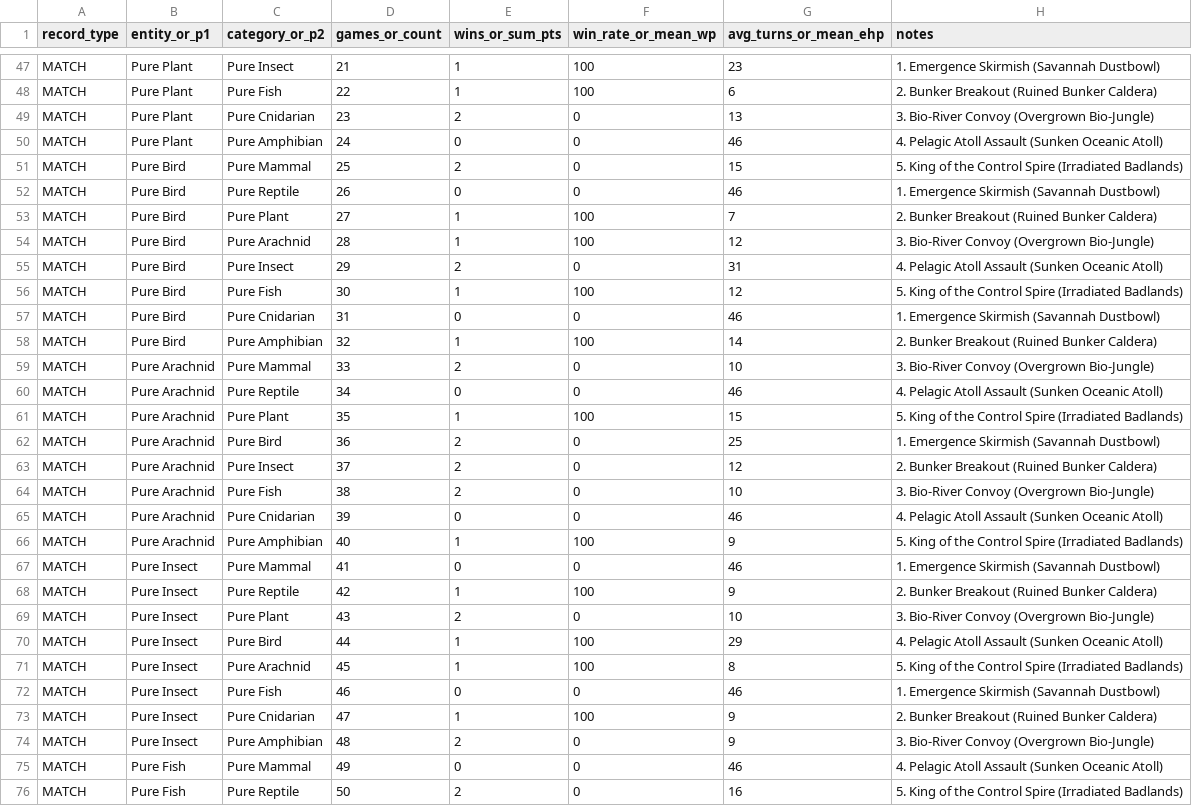
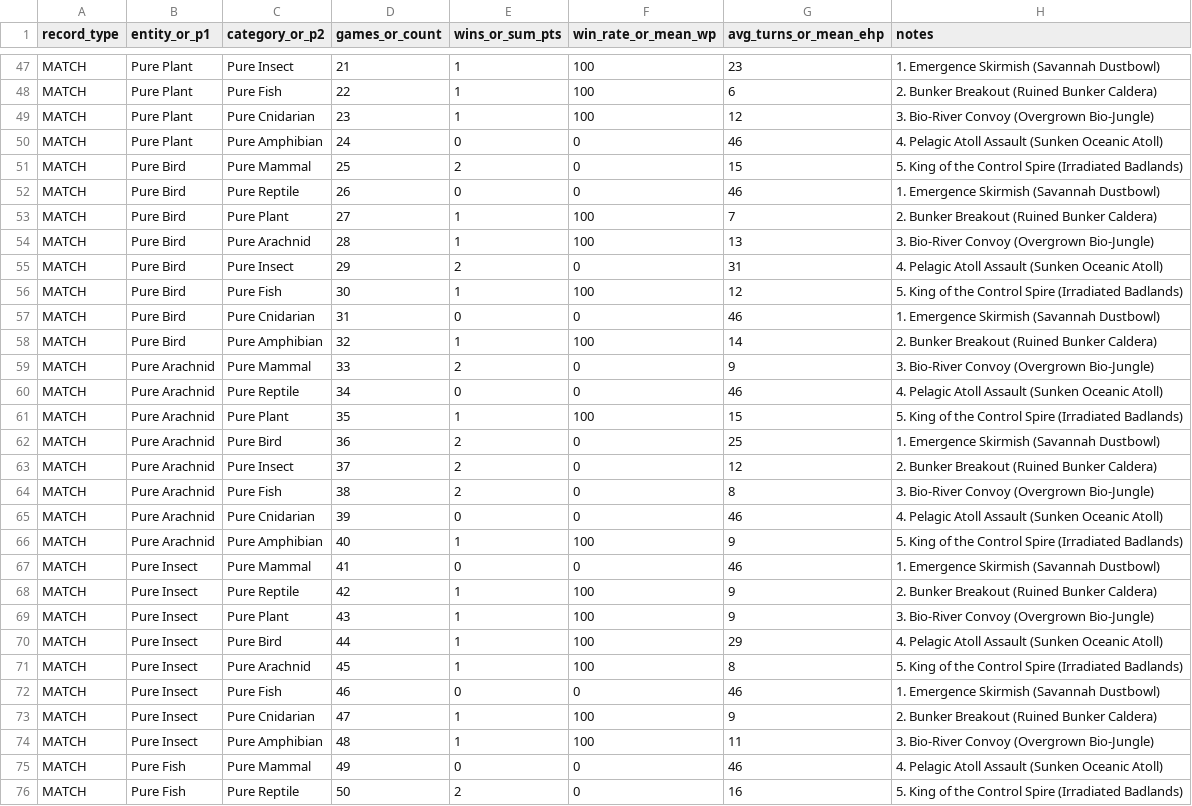
Before and after one commit to bpwhite/crvscience-wildfront-game, a CSV file: validation/faction_balance_matrix.csv, drawn as a sheet; only a part is shown, gaps mark what is left out; the diff covers the shown part only.

```diff
--- a/validation/faction_balance_matrix.csv
+++ b/validation/faction_balance_matrix.csv
@@ -48,3 +48,3 @@ MATCH,Pure Plant,Pure Insect,21,1,100,23,1. Emergence Skirmish (Savannah Dustbow
 MATCH,Pure Plant,Pure Fish,22,1,100,6,2. Bunker Breakout (Ruined Bunker Caldera)
-MATCH,Pure Plant,Pure Cnidarian,23,2,0,13,3. Bio-River Convoy (Overgrown Bio-Jungle)
+MATCH,Pure Plant,Pure Cnidarian,23,1,100,12,3. Bio-River Convoy (Overgrown Bio-Jungle)
 MATCH,Pure Plant,Pure Amphibian,24,0,0,46,4. Pelagic Atoll Assault (Sunken Oceanic Atoll)
@@ -53,3 +53,3 @@ MATCH,Pure Bird,Pure Reptile,26,0,0,46,1. Emergence Skirmish (Savannah Dustbowl)
 MATCH,Pure Bird,Pure Plant,27,1,100,7,2. Bunker Breakout (Ruined Bunker Caldera)
-MATCH,Pure Bird,Pure Arachnid,28,1,100,12,3. Bio-River Convoy (Overgrown Bio-Jungle)
+MATCH,Pure Bird,Pure Arachnid,28,1,100,13,3. Bio-River Convoy (Overgrown Bio-Jungle)
 MATCH,Pure Bird,Pure Insect,29,2,0,31,4. Pelagic Atoll Assault (Sunken Oceanic Atoll)
@@ -58,3 +58,3 @@ MATCH,Pure Bird,Pure Cnidarian,31,0,0,46,1. Emergence Skirmish (Savannah Dustbow
 MATCH,Pure Bird,Pure Amphibian,32,1,100,14,2. Bunker Breakout (Ruined Bunker Caldera)
-MATCH,Pure Arachnid,Pure Mammal,33,2,0,10,3. Bio-River Convoy (Overgrown Bio-Jungle)
+MATCH,Pure Arachnid,Pure Mammal,33,2,0,9,3. Bio-River Convoy (Overgrown Bio-Jungle)
 MATCH,Pure Arachnid,Pure Reptile,34,0,0,46,4. Pelagic Atoll Assault (Sunken Oceanic Atoll)
@@ -63,3 +63,3 @@ MATCH,Pure Arachnid,Pure Bird,36,2,0,25,1. Emergence Skirmish (Savannah Dustbowl
 MATCH,Pure Arachnid,Pure Insect,37,2,0,12,2. Bunker Breakout (Ruined Bunker Caldera)
-MATCH,Pure Arachnid,Pure Fish,38,2,0,10,3. Bio-River Convoy (Overgrown Bio-Jungle)
+MATCH,Pure Arachnid,Pure Fish,38,2,0,8,3. Bio-River Convoy (Overgrown Bio-Jungle)
 MATCH,Pure Arachnid,Pure Cnidarian,39,0,0,46,4. Pelagic Atoll Assault (Sunken Oceanic Atoll)
@@ -68,3 +68,3 @@ MATCH,Pure Insect,Pure Mammal,41,0,0,46,1. Emergence Skirmish (Savannah Dustbowl
 MATCH,Pure Insect,Pure Reptile,42,1,100,9,2. Bunker Breakout (Ruined Bunker Caldera)
-MATCH,Pure Insect,Pure Plant,43,2,0,10,3. Bio-River Convoy (Overgrown Bio-Jungle)
+MATCH,Pure Insect,Pure Plant,43,1,100,9,3. Bio-River Convoy (Overgrown Bio-Jungle)
 MATCH,Pure Insect,Pure Bird,44,1,100,29,4. Pelagic Atoll Assault (Sunken Oceanic Atoll)
@@ -73,3 +73,3 @@ MATCH,Pure Insect,Pure Fish,46,0,0,46,1. Emergence Skirmish (Savannah Dustbowl)
 MATCH,Pure Insect,Pure Cnidarian,47,1,100,9,2. Bunker Breakout (Ruined Bunker Caldera)
-MATCH,Pure Insect,Pure Amphibian,48,2,0,9,3. Bio-River Convoy (Overgrown Bio-Jungle)
+MATCH,Pure Insect,Pure Amphibian,48,1,100,11,3. Bio-River Convoy (Overgrown Bio-Jungle)
 MATCH,Pure Fish,Pure Mammal,49,0,0,46,4. Pelagic Atoll Assault (Sunken Oceanic Atoll)
```
Also changed, not shown: 1 added row, 1 removed row and 30 edited cells elsewhere in this file, 28 other files.
